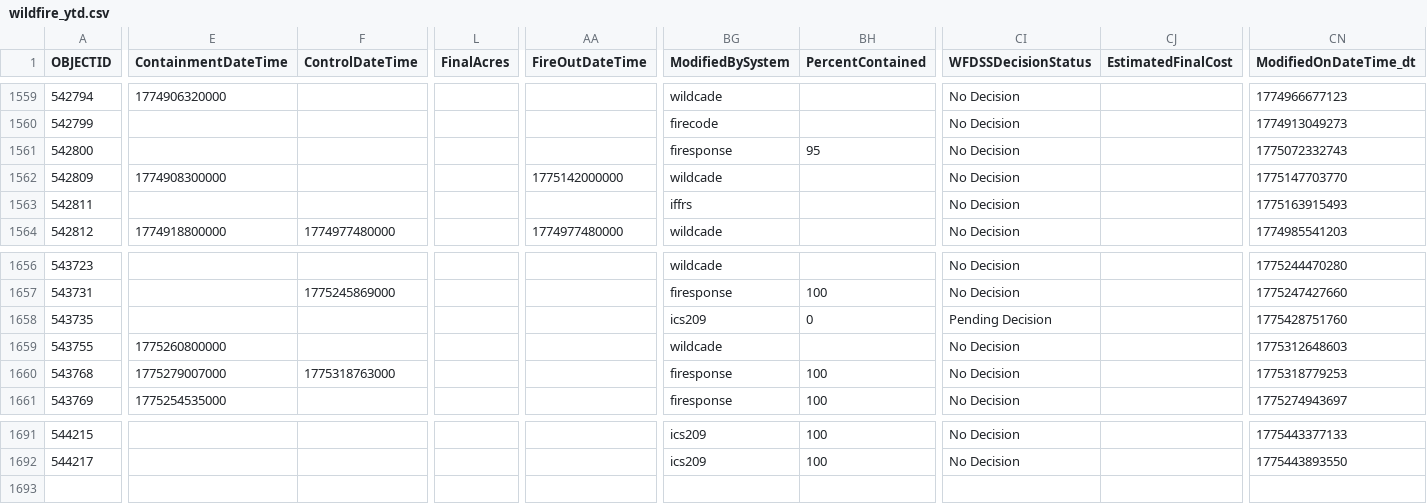
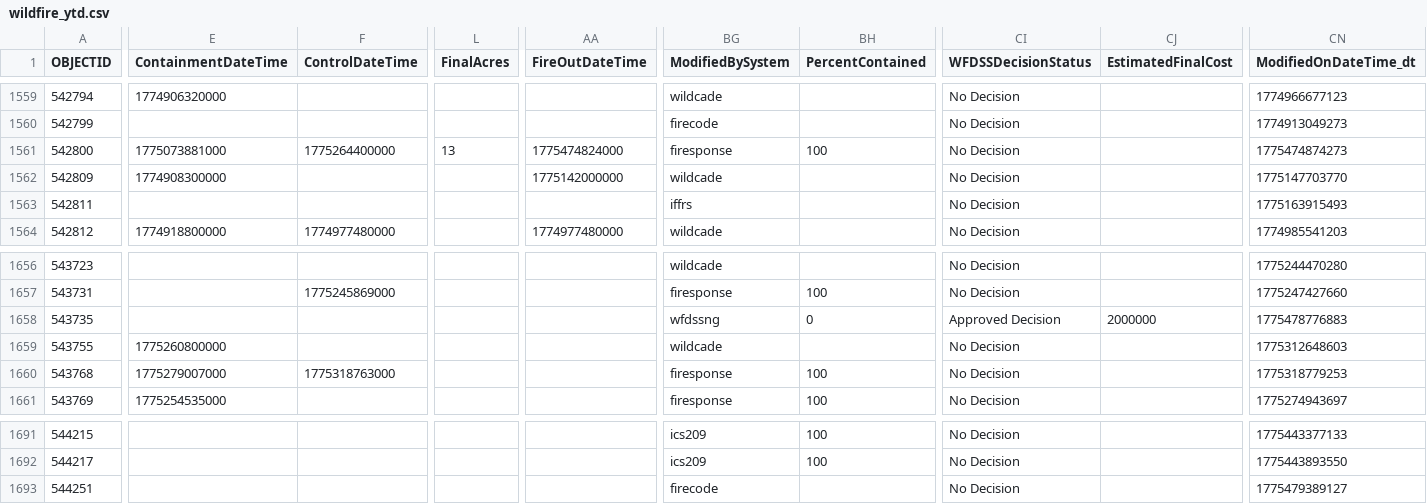
Before and after one commit to githamm/wildfire-tracker, a CSV file: data/wildfire_ytd.csv, drawn as a sheet; only a part is shown, gaps mark what is left out; rows hold the shown columns only; the diff covers the shown part only; the diff names each change by its address in the sheet, - before the commit and + after, or states it on an @@ line.

```diff
--- a/data/wildfire_ytd.csv
+++ b/data/wildfire_ytd.csv
-E1561 (ContainmentDateTime): (empty)
+E1561 (ContainmentDateTime): 1775073881000
-F1561 (ControlDateTime): (empty)
+F1561 (ControlDateTime): 1775264400000
-L1561 (FinalAcres): (empty)
+L1561 (FinalAcres): 13
-AA1561 (FireOutDateTime): (empty)
+AA1561 (FireOutDateTime): 1775474824000
-BH1561 (PercentContained): 95
+BH1561 (PercentContained): 100
-CN1561 (ModifiedOnDateTime_dt): 1775072332743
+CN1561 (ModifiedOnDateTime_dt): 1775474874273
-BG1658 (ModifiedBySystem): ics209
+BG1658 (ModifiedBySystem): wfdssng
-CI1658 (WFDSSDecisionStatus): Pending Decision
+CI1658 (WFDSSDecisionStatus): Approved Decision
-CJ1658 (EstimatedFinalCost): (empty)
+CJ1658 (EstimatedFinalCost): 2000000
-CN1658 (ModifiedOnDateTime_dt): 1775428751760
+CN1658 (ModifiedOnDateTime_dt): 1775478776883
+row 1693: 544251 |  |  |  |  | firecode |  | No Decision |  | 1775479389127
```
Also changed, not shown: 2 edited cells elsewhere in this file.
